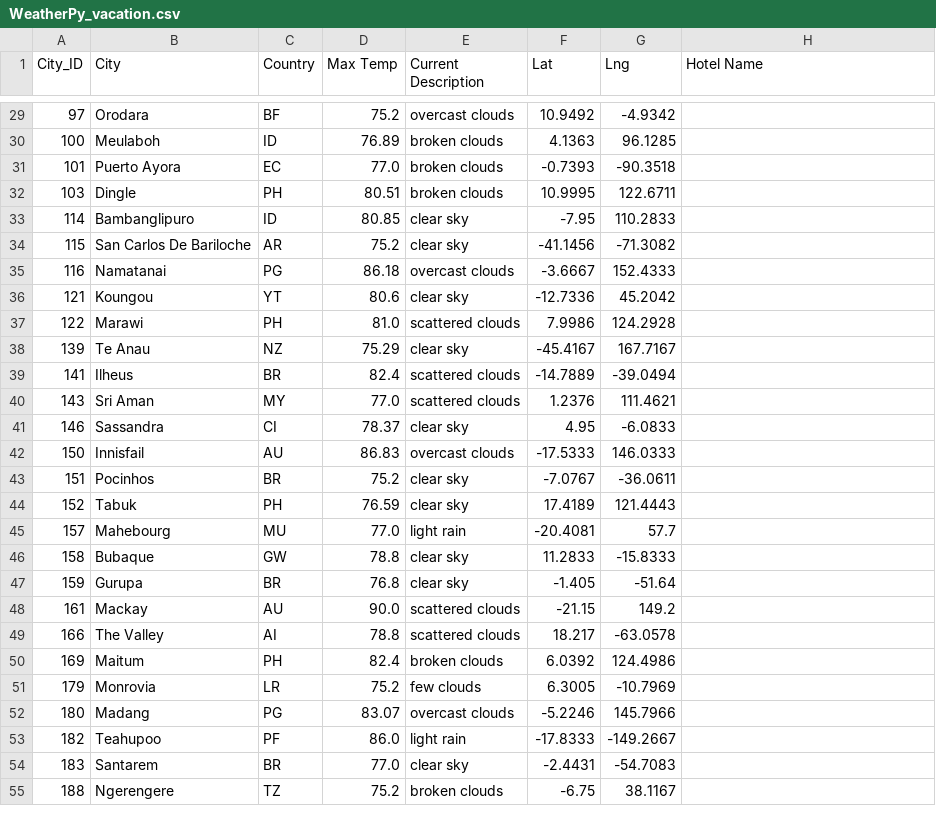
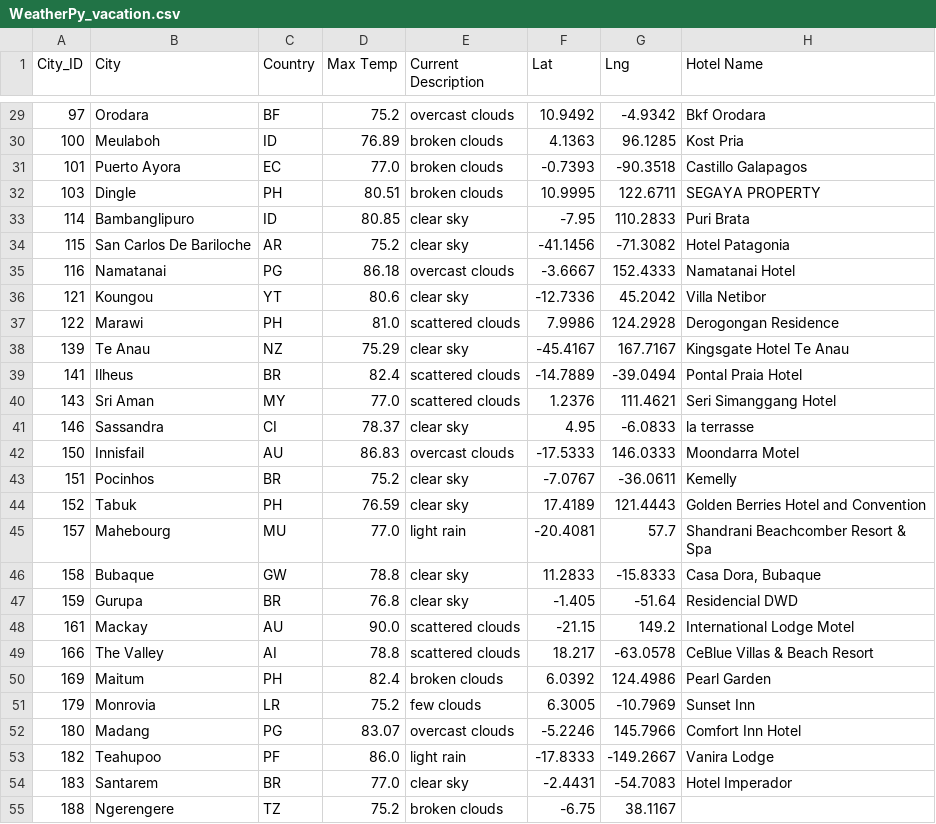
Before and after one commit to josephthomas08/World_Weather_Analysis, a CSV file: Vacation_Search/Weather_Database/WeatherPy_vacation.csv, drawn as a sheet; only a part is shown, gaps mark what is left out; the diff covers the shown part only.

```diff
--- a/Vacation_Search/Weather_Database/WeatherPy_vacation.csv
+++ b/Vacation_Search/Weather_Database/WeatherPy_vacation.csv
@@ -29,27 +29,27 @@ City_ID,City,Country,Max Temp,Current Description,Lat,Lng,Hotel Name
-97,Orodara,BF,75.2,overcast clouds,10.9492,-4.9342,
-100,Meulaboh,ID,76.89,broken clouds,4.1363,96.1285,
-101,Puerto Ayora,EC,77.0,broken clouds,-0.7393,-90.3518,
-103,Dingle,PH,80.51,broken clouds,10.9995,122.6711,
-114,Bambanglipuro,ID,80.85,clear sky,-7.95,110.2833,
-115,San Carlos De Bariloche,AR,75.2,clear sky,-41.1456,-71.3082,
-116,Namatanai,PG,86.18,overcast clouds,-3.6667,152.4333,
-121,Koungou,YT,80.6,clear sky,-12.7336,45.2042,
-122,Marawi,PH,81.0,scattered clouds,7.9986,124.2928,
-139,Te Anau,NZ,75.29,clear sky,-45.4167,167.7167,
-141,Ilheus,BR,82.4,scattered clouds,-14.7889,-39.0494,
-143,Sri Aman,MY,77.0,scattered clouds,1.2376,111.4621,
-146,Sassandra,CI,78.37,clear sky,4.95,-6.0833,
-150,Innisfail,AU,86.83,overcast clouds,-17.5333,146.0333,
-151,Pocinhos,BR,75.2,clear sky,-7.0767,-36.0611,
-152,Tabuk,PH,76.59,clear sky,17.4189,121.4443,
-157,Mahebourg,MU,77.0,light rain,-20.4081,57.7,
-158,Bubaque,GW,78.8,clear sky,11.2833,-15.8333,
-159,Gurupa,BR,76.8,clear sky,-1.405,-51.64,
-161,Mackay,AU,90.0,scattered clouds,-21.15,149.2,
-166,The Valley,AI,78.8,scattered clouds,18.217,-63.0578,
-169,Maitum,PH,82.4,broken clouds,6.0392,124.4986,
-179,Monrovia,LR,75.2,few clouds,6.3005,-10.7969,
-180,Madang,PG,83.07,overcast clouds,-5.2246,145.7966,
-182,Teahupoo,PF,86.0,light rain,-17.8333,-149.2667,
-183,Santarem,BR,77.0,clear sky,-2.4431,-54.7083,
+97,Orodara,BF,75.2,overcast clouds,10.9492,-4.9342,Bkf Orodara
+100,Meulaboh,ID,76.89,broken clouds,4.1363,96.1285,Kost Pria
+101,Puerto Ayora,EC,77.0,broken clouds,-0.7393,-90.3518,Castillo Galapagos
+103,Dingle,PH,80.51,broken clouds,10.9995,122.6711,SEGAYA PROPERTY
+114,Bambanglipuro,ID,80.85,clear sky,-7.95,110.2833,Puri Brata
+115,San Carlos De Bariloche,AR,75.2,clear sky,-41.1456,-71.3082,Hotel Patagonia
+116,Namatanai,PG,86.18,overcast clouds,-3.6667,152.4333,Namatanai Hotel
+121,Koungou,YT,80.6,clear sky,-12.7336,45.2042,Villa Netibor
+122,Marawi,PH,81.0,scattered clouds,7.9986,124.2928,Derogongan Residence
+139,Te Anau,NZ,75.29,clear sky,-45.4167,167.7167,Kingsgate Hotel Te Anau
+141,Ilheus,BR,82.4,scattered clouds,-14.7889,-39.0494,Pontal Praia Hotel
+143,Sri Aman,MY,77.0,scattered clouds,1.2376,111.4621,Seri Simanggang Hotel
+146,Sassandra,CI,78.37,clear sky,4.95,-6.0833,la terrasse
+150,Innisfail,AU,86.83,overcast clouds,-17.5333,146.0333,Moondarra Motel
+151,Pocinhos,BR,75.2,clear sky,-7.0767,-36.0611,Kemelly
+152,Tabuk,PH,76.59,clear sky,17.4189,121.4443,Golden Berries Hotel and Convention
+157,Mahebourg,MU,77.0,light rain,-20.4081,57.7,Shandrani Beachcomber Resort & Spa
+158,Bubaque,GW,78.8,clear sky,11.2833,-15.8333,"Casa Dora, Bubaque"
+159,Gurupa,BR,76.8,clear sky,-1.405,-51.64,Residencial DWD
+161,Mackay,AU,90.0,scattered clouds,-21.15,149.2,International Lodge Motel
+166,The Valley,AI,78.8,scattered clouds,18.217,-63.0578,CeBlue Villas & Beach Resort
+169,Maitum,PH,82.4,broken clouds,6.0392,124.4986,Pearl Garden
+179,Monrovia,LR,75.2,few clouds,6.3005,-10.7969,Sunset Inn
+180,Madang,PG,83.07,overcast clouds,-5.2246,145.7966,Comfort Inn Hotel
+182,Teahupoo,PF,86.0,light rain,-17.8333,-149.2667,Vanira Lodge
+183,Santarem,BR,77.0,clear sky,-2.4431,-54.7083,Hotel Imperador
 188,Ngerengere,TZ,75.2,broken clouds,-6.75,38.1167,
```
Also changed, not shown: 159 edited cells elsewhere in this file, 3 other files.
